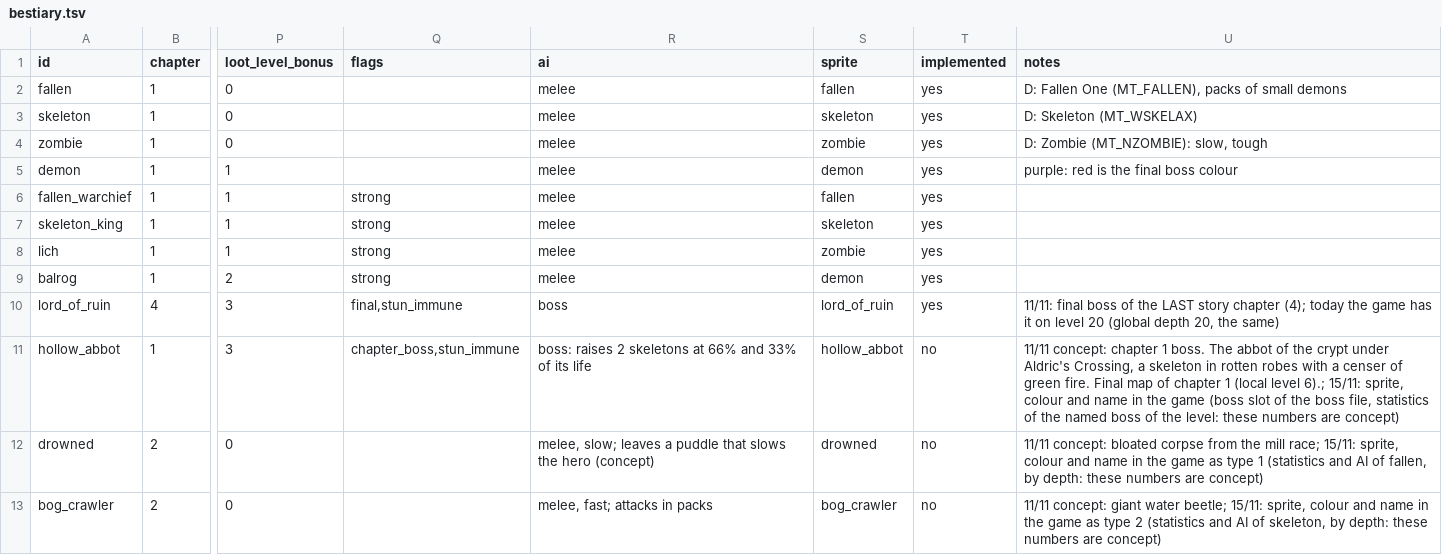
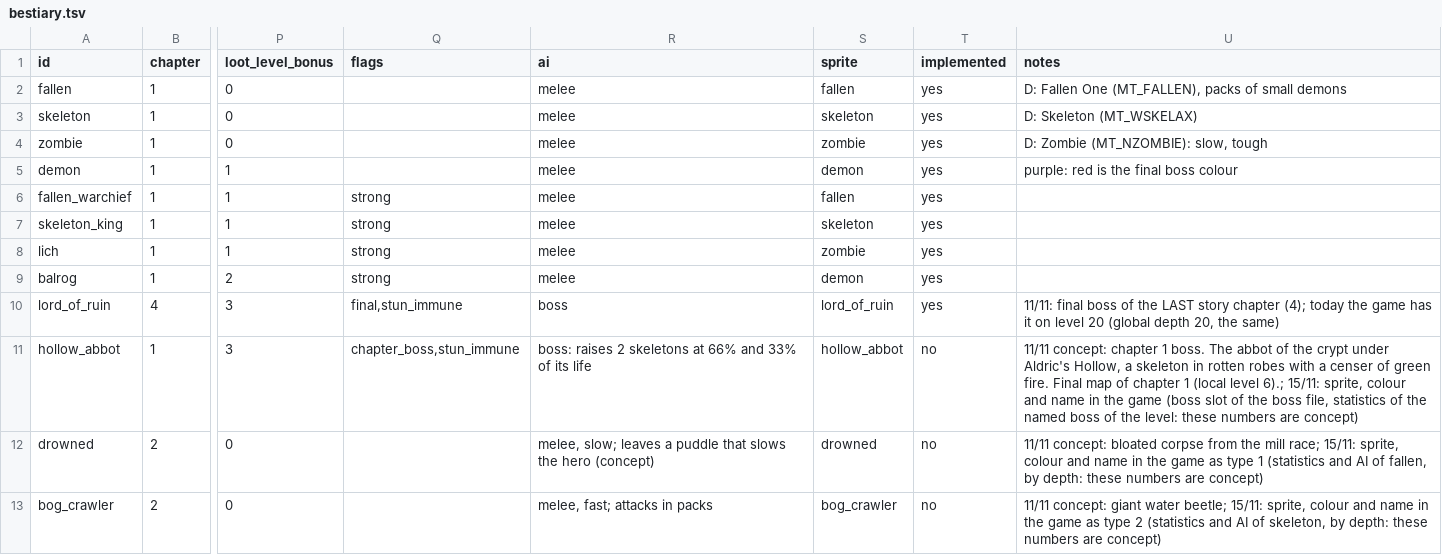
Before and after one commit to caporalesimone/barbarian-the-blood-path, a TSV file: data/monsters/bestiary.tsv, drawn as a sheet; only a part is shown, gaps mark what is left out; the diff names each change by its address in the sheet, - before the commit and + after, or states it on an @@ line.

```diff
--- a/data/monsters/bestiary.tsv
+++ b/data/monsters/bestiary.tsv
-U11 (notes): …under Aldric's Crossing, a skeleton…
+U11 (notes): …under Aldric's Hollow, a skeleton…
```
Also changed, not shown: 13 other files.
